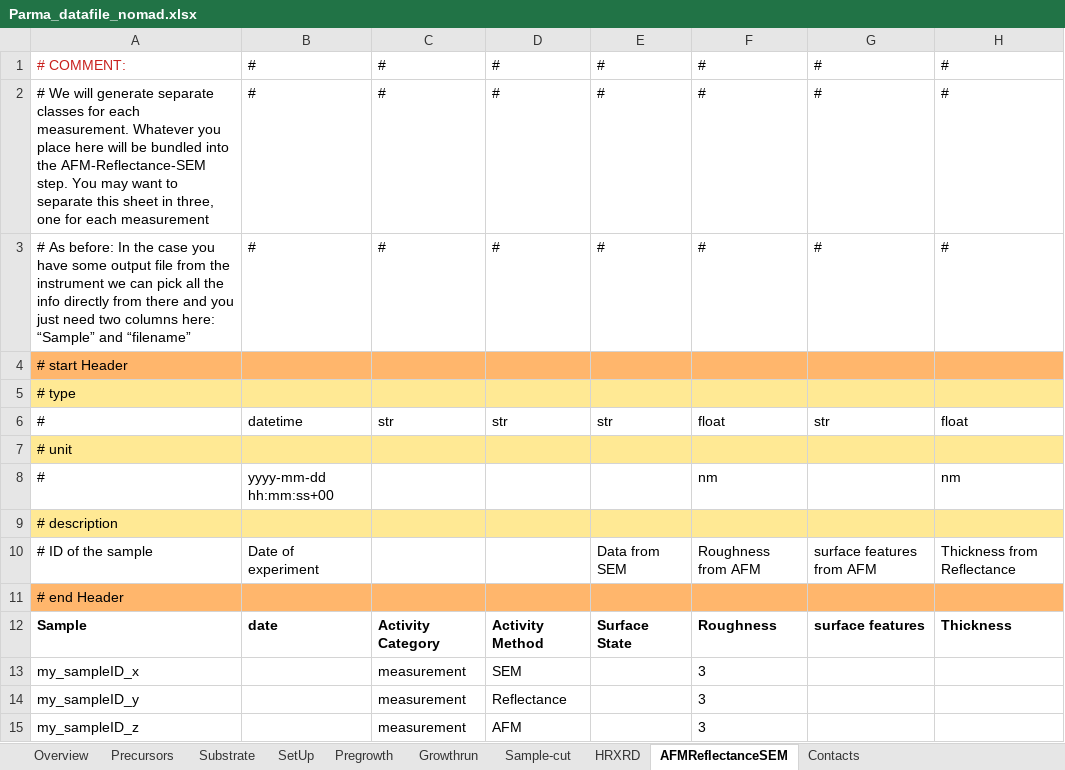
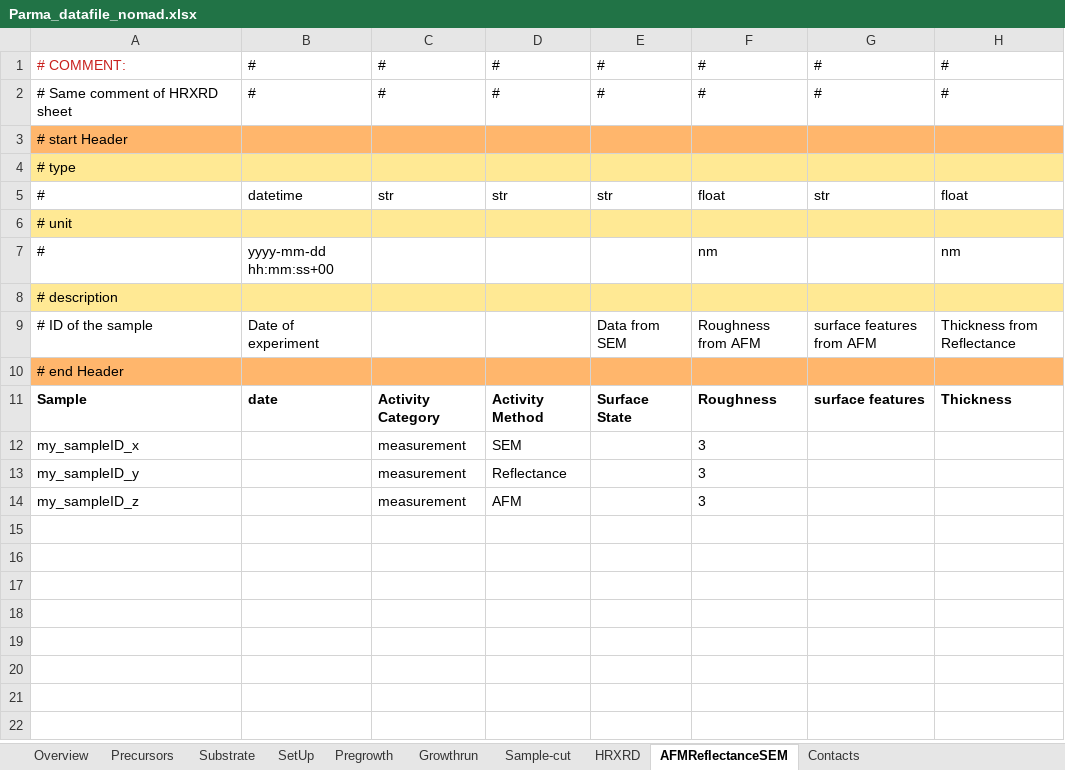
Before and after one commit to FAIRmat-NFDI/AreaA-data_modeling_and_schemas, an Excel workbook: movpe_CNR/Parma_datafile_nomad.xlsx, sheet AFMReflectanceSEM, drawn as a sheet; values as stored, in another font and other column widths than the file's, no borders; removed rows and columns are numbered as before the commit, all else as after; the diff names each change by its address in the sheet, - before the commit and + after, or states it on an @@ line.

```diff
--- a/movpe_CNR/Parma_datafile_nomad.xlsx (sheet AFMReflectanceSEM)
+++ b/movpe_CNR/Parma_datafile_nomad.xlsx (sheet AFMReflectanceSEM)
-row 2: # We will generate separate classes for each measurement. Whatever you place here will be bundled into the AFM-Reflectance-SEM step. You may want to separate this sheet in three, one for each measurement | # | # | # | # | # | # | #
-A2: # As before: In the case you have some output file from the instrument we can pick all the info directly from there and you just need two columns here: “Sample” and “filename”
+A2: # Same comment of HRXRD sheet
```
Also changed, not shown: sheet Substrate, sheet HRXRD, sheet Overview.
